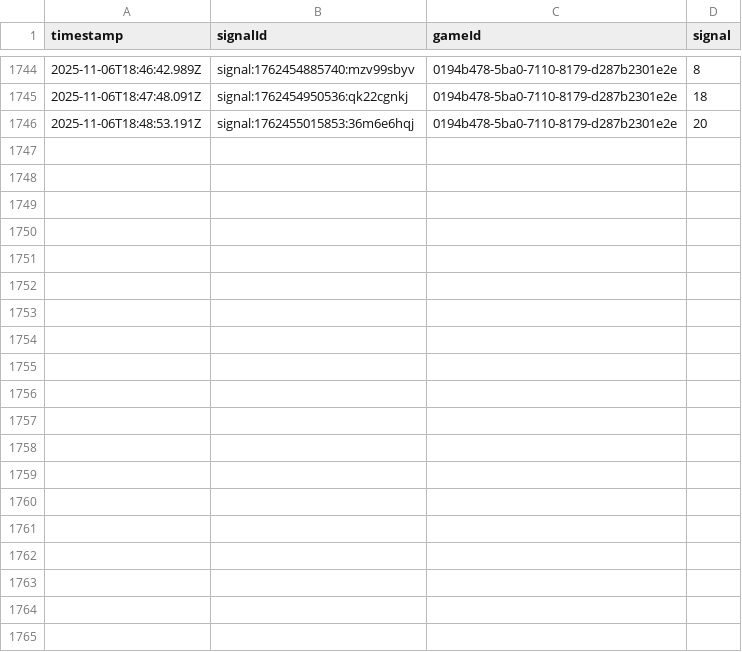
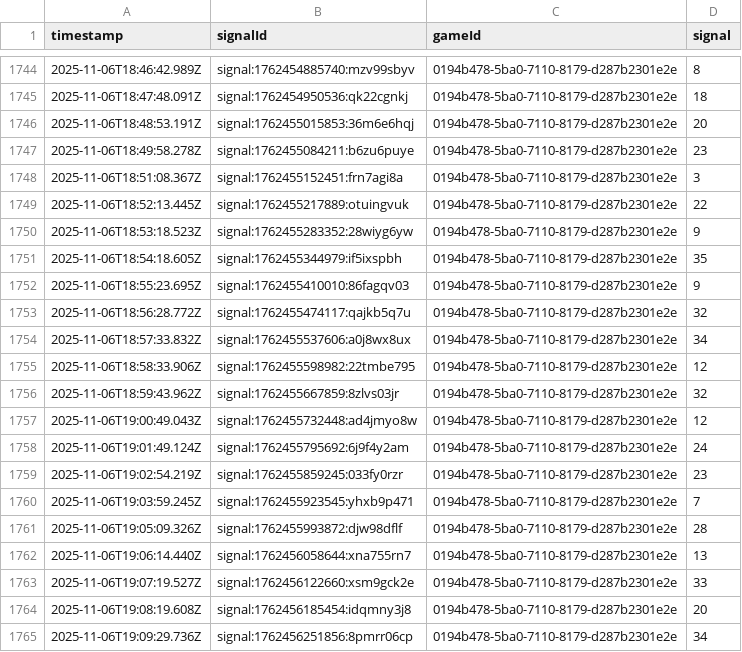
Before and after one commit to programadorFB/roleta3, a CSV file: api_data_xxxtreme.csv, drawn as a sheet; only a part is shown, gaps mark what is left out; the diff covers the shown part only; the diff names each change by its address in the sheet, - before the commit and + after, or states it on an @@ line.

```diff
--- a/api_data_xxxtreme.csv
+++ b/api_data_xxxtreme.csv
+row 1747: 2025-11-06T18:49:58.278Z | signal:1762455084211:b6zu6puye | 0194b478-5ba0-7110-8179-d287b2301e2e | 23
+row 1748: 2025-11-06T18:51:08.367Z | signal:1762455152451:frn7agi8a | 0194b478-5ba0-7110-8179-d287b2301e2e | 3
+row 1749: 2025-11-06T18:52:13.445Z | signal:1762455217889:otuingvuk | 0194b478-5ba0-7110-8179-d287b2301e2e | 22
+row 1750: 2025-11-06T18:53:18.523Z | signal:1762455283352:28wiyg6yw | 0194b478-5ba0-7110-8179-d287b2301e2e | 9
+row 1751: 2025-11-06T18:54:18.605Z | signal:1762455344979:if5ixspbh | 0194b478-5ba0-7110-8179-d287b2301e2e | 35
+row 1752: 2025-11-06T18:55:23.695Z | signal:1762455410010:86fagqv03 | 0194b478-5ba0-7110-8179-d287b2301e2e | 9
+row 1753: 2025-11-06T18:56:28.772Z | signal:1762455474117:qajkb5q7u | 0194b478-5ba0-7110-8179-d287b2301e2e | 32
+row 1754: 2025-11-06T18:57:33.832Z | signal:1762455537606:a0j8wx8ux | 0194b478-5ba0-7110-8179-d287b2301e2e | 34
+row 1755: 2025-11-06T18:58:33.906Z | signal:1762455598982:22tmbe795 | 0194b478-5ba0-7110-8179-d287b2301e2e | 12
+row 1756: 2025-11-06T18:59:43.962Z | signal:1762455667859:8zlvs03jr | 0194b478-5ba0-7110-8179-d287b2301e2e | 32
+row 1757: 2025-11-06T19:00:49.043Z | signal:1762455732448:ad4jmyo8w | 0194b478-5ba0-7110-8179-d287b2301e2e | 12
+row 1758: 2025-11-06T19:01:49.124Z | signal:1762455795692:6j9f4y2am | 0194b478-5ba0-7110-8179-d287b2301e2e | 24
+row 1759: 2025-11-06T19:02:54.219Z | signal:1762455859245:033fy0rzr | 0194b478-5ba0-7110-8179-d287b2301e2e | 23
+row 1760: 2025-11-06T19:03:59.245Z | signal:1762455923545:yhxb9p471 | 0194b478-5ba0-7110-8179-d287b2301e2e | 7
+row 1761: 2025-11-06T19:05:09.326Z | signal:1762455993872:djw98dflf | 0194b478-5ba0-7110-8179-d287b2301e2e | 28
+row 1762: 2025-11-06T19:06:14.440Z | signal:1762456058644:xna755rn7 | 0194b478-5ba0-7110-8179-d287b2301e2e | 13
+row 1763: 2025-11-06T19:07:19.527Z | signal:1762456122660:xsm9gck2e | 0194b478-5ba0-7110-8179-d287b2301e2e | 33
+row 1764: 2025-11-06T19:08:19.608Z | signal:1762456185454:idqmny3j8 | 0194b478-5ba0-7110-8179-d287b2301e2e | 20
+row 1765: 2025-11-06T19:09:29.736Z | signal:1762456251856:8pmrr06cp | 0194b478-5ba0-7110-8179-d287b2301e2e | 34
```
Also changed, not shown: 21 added rows elsewhere in this file, api_data_brasileira.csv, api_data_immersive.csv, 8 other files.
